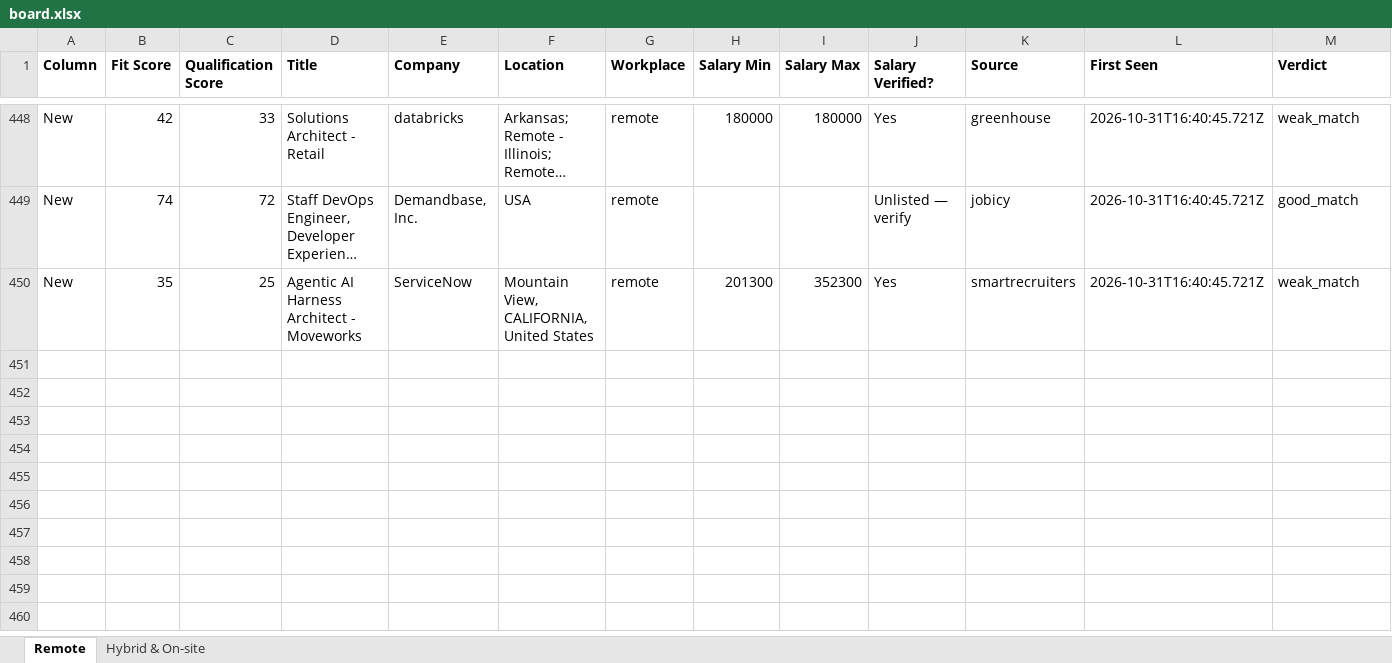
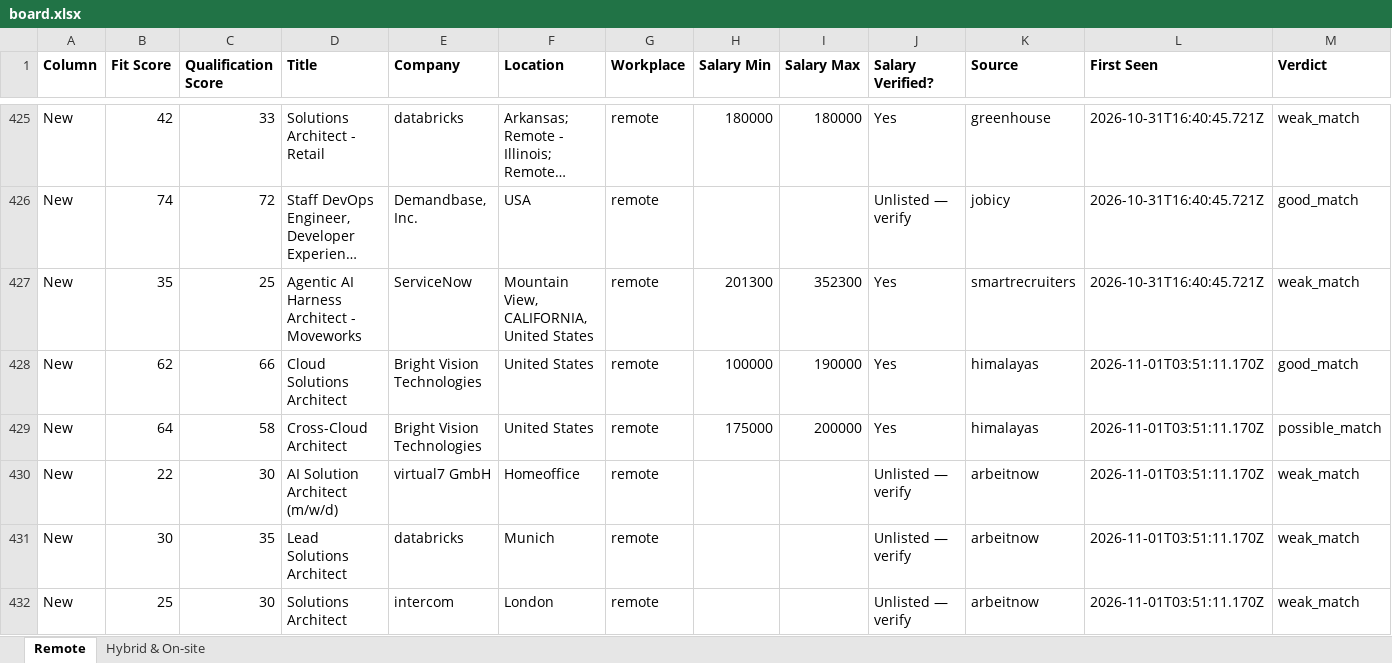
Before and after one commit to naijadamus/goodfela.com, an Excel workbook: hunt/board.xlsx, sheet Remote, drawn as a sheet; only a part is shown, gaps mark what is left out; long unchanged cells end in …; values as stored, in another font and other column widths than the file's, no borders; rows hold the shown columns only; the diff covers the shown part only; the diff names each change by its address in the sheet, - before the commit and + after, or states it on an @@ line.

```diff
--- a/hunt/board.xlsx (sheet Remote)
+++ b/hunt/board.xlsx (sheet Remote)
+row 428: New | 62 | 66 | Cloud Solutions Architect | Bright Vision Technologies | United States | remote | 100000 | 190000 | Yes | himalayas | 2026-11-01T03:51:11.170Z | good_match
+row 429: New | 64 | 58 | Cross-Cloud Architect | Bright Vision Technologies | United States | remote | 175000 | 200000 | Yes | himalayas | 2026-11-01T03:51:11.170Z | possible_match
+row 430: New | 22 | 30 | AI Solution Architect (m/w/d) | virtual7 GmbH | Homeoffice | remote |  |  | Unlisted — verify | arbeitnow | 2026-11-01T03:51:11.170Z | weak_match
+row 431: New | 30 | 35 | Lead Solutions Architect | databricks | Munich | remote |  |  | Unlisted — verify | arbeitnow | 2026-11-01T03:51:11.170Z | weak_match
+row 432: New | 25 | 30 | Solutions Architect | intercom | London | remote |  |  | Unlisted — verify | arbeitnow | 2026-11-01T03:51:11.170Z | weak_match
```
Also changed, not shown: 23 removed rows elsewhere in this sheet, sheet Hybrid & On-site, 1 other file.
